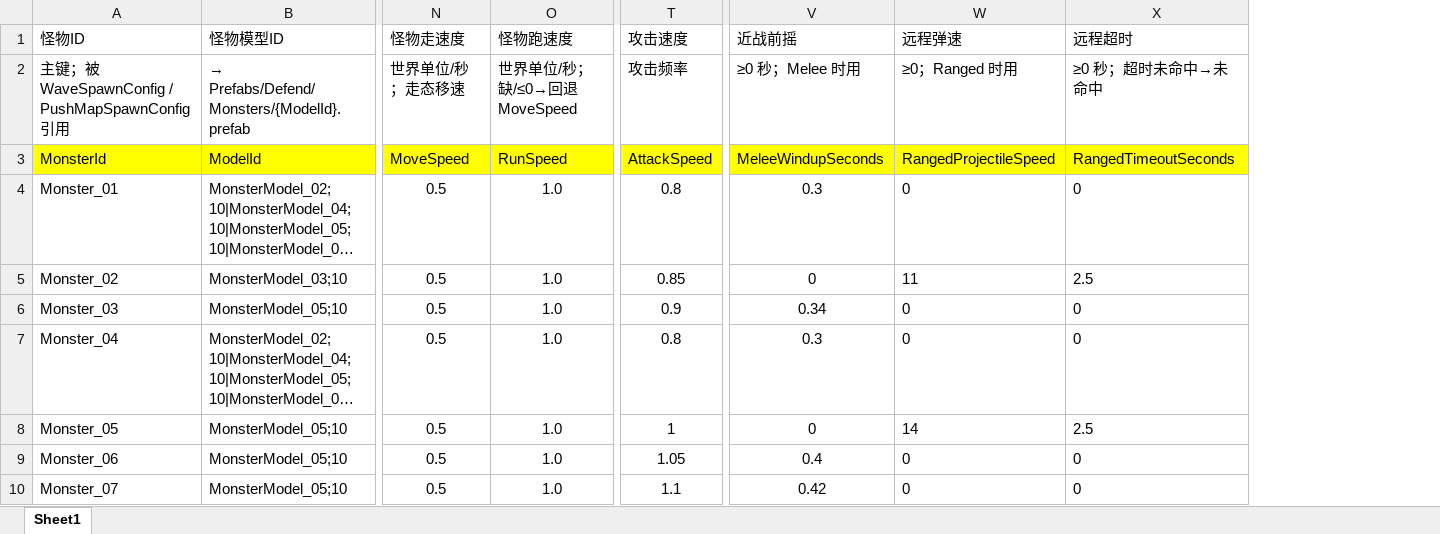
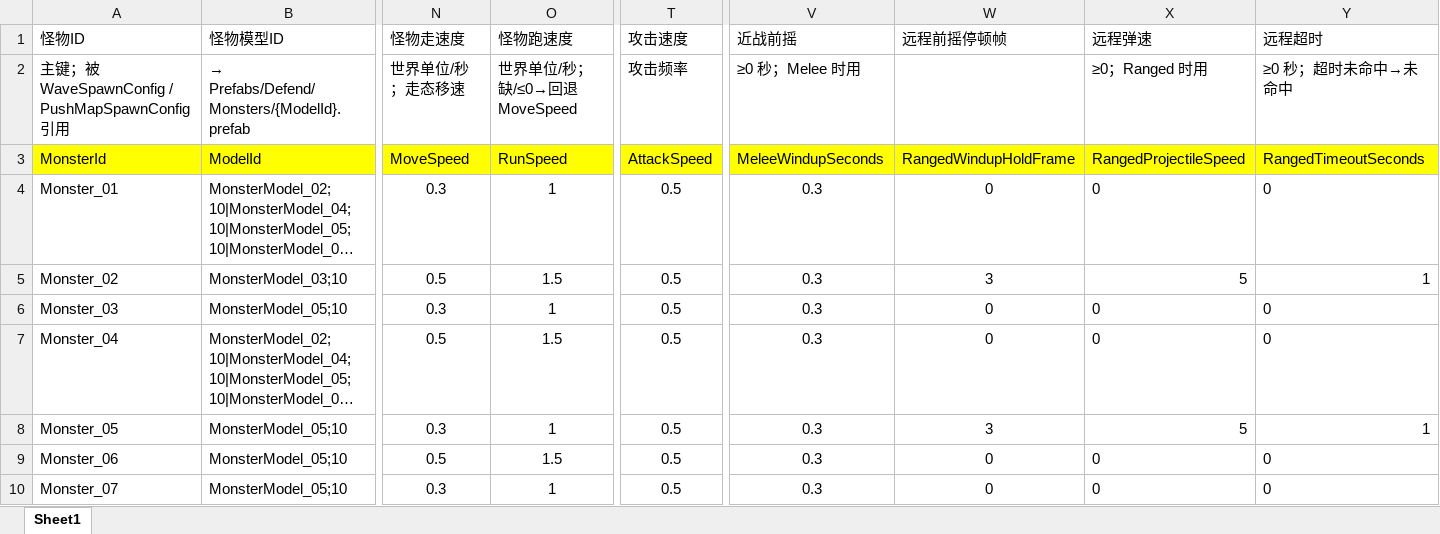
Before and after one commit to NeoYi2023/Gravedigger2026, an Excel workbook: Gravedigger2026/Assets/ConfigTables/Mode2/Excel/防守_怪物配置表_Defend_MonsterConfig.xlsx, sheet Sheet1, drawn as a sheet; only a part is shown, gaps mark what is left out; long unchanged cells end in …; values as stored, in another font and other column widths than the file's, no borders; addresses are those after the commit; the diff covers the shown part only; the diff names each change by its address in the sheet, - before the commit and + after, or states it on an @@ line.

```diff
--- a/Gravedigger2026/Assets/ConfigTables/Mode2/Excel/防守_怪物配置表_Defend_MonsterConfig.xlsx (sheet Sheet1)
+++ b/Gravedigger2026/Assets/ConfigTables/Mode2/Excel/防守_怪物配置表_Defend_MonsterConfig.xlsx (sheet Sheet1)
+column W (远程前摇停顿帧), rows 3-10: RangedWindupHoldFrame | 0 | 3 | 0 | 0 | 3 | 0 | 0
-N4 (怪物走速度): 0.5
+N4 (怪物走速度): 0.3
-O4 (怪物跑速度): 1.0
+O4 (怪物跑速度): 1
-T4 (攻击速度): 0.8
+T4 (攻击速度): 0.5
-O5 (怪物跑速度): 1.0
+O5 (怪物跑速度): 1.5
-T5 (攻击速度): 0.85
+T5 (攻击速度): 0.5
-V5 (近战前摇): 0
+V5 (近战前摇): 0.3
-X5 (远程弹速): 11
+X5 (远程弹速): 5
-Y5 (远程超时): 2.5
+Y5 (远程超时): 1
-N6 (怪物走速度): 0.5
+N6 (怪物走速度): 0.3
-O6 (怪物跑速度): 1.0
+O6 (怪物跑速度): 1
-T6 (攻击速度): 0.9
+T6 (攻击速度): 0.5
-V6 (近战前摇): 0.34
+V6 (近战前摇): 0.3
-O7 (怪物跑速度): 1.0
+O7 (怪物跑速度): 1.5
-T7 (攻击速度): 0.8
+T7 (攻击速度): 0.5
-N8 (怪物走速度): 0.5
+N8 (怪物走速度): 0.3
-O8 (怪物跑速度): 1.0
+O8 (怪物跑速度): 1
-T8 (攻击速度): 1
+T8 (攻击速度): 0.5
-V8 (近战前摇): 0
+V8 (近战前摇): 0.3
-X8 (远程弹速): 14
+X8 (远程弹速): 5
-Y8 (远程超时): 2.5
+Y8 (远程超时): 1
-O9 (怪物跑速度): 1.0
+O9 (怪物跑速度): 1.5
-T9 (攻击速度): 1.05
+T9 (攻击速度): 0.5
-V9 (近战前摇): 0.4
+V9 (近战前摇): 0.3
-N10 (怪物走速度): 0.5
+N10 (怪物走速度): 0.3
-O10 (怪物跑速度): 1.0
+O10 (怪物跑速度): 1
-T10 (攻击速度): 1.1
+T10 (攻击速度): 0.5
-V10 (近战前摇): 0.42
+V10 (近战前摇): 0.3
```
Also changed, not shown: 19 edited cells elsewhere in this sheet, Gravedigger2026/Assets/ConfigTables/Excel/制造_职业配置表_Manufacture_ClassConfig.xlsx, Gravedigger2026/Assets/ConfigTables/Excel/防守_怪物配置表_Defend_MonsterConfig.xlsx, 30 other files.
